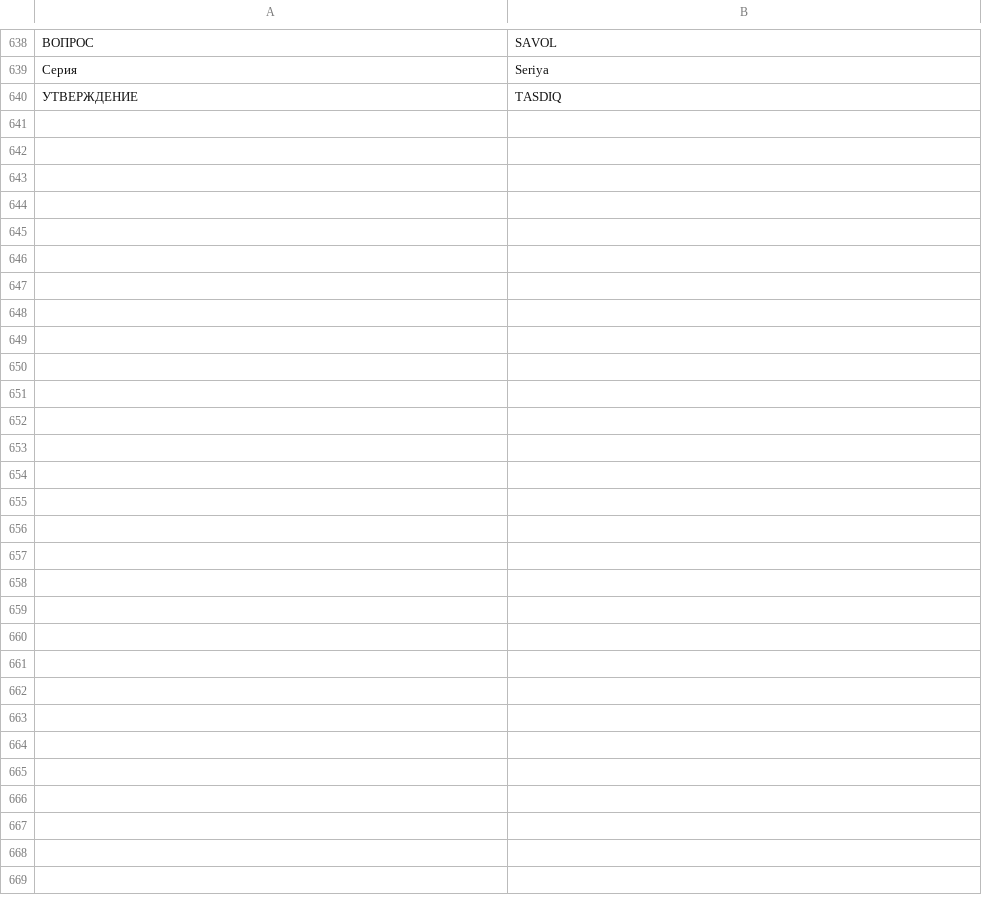
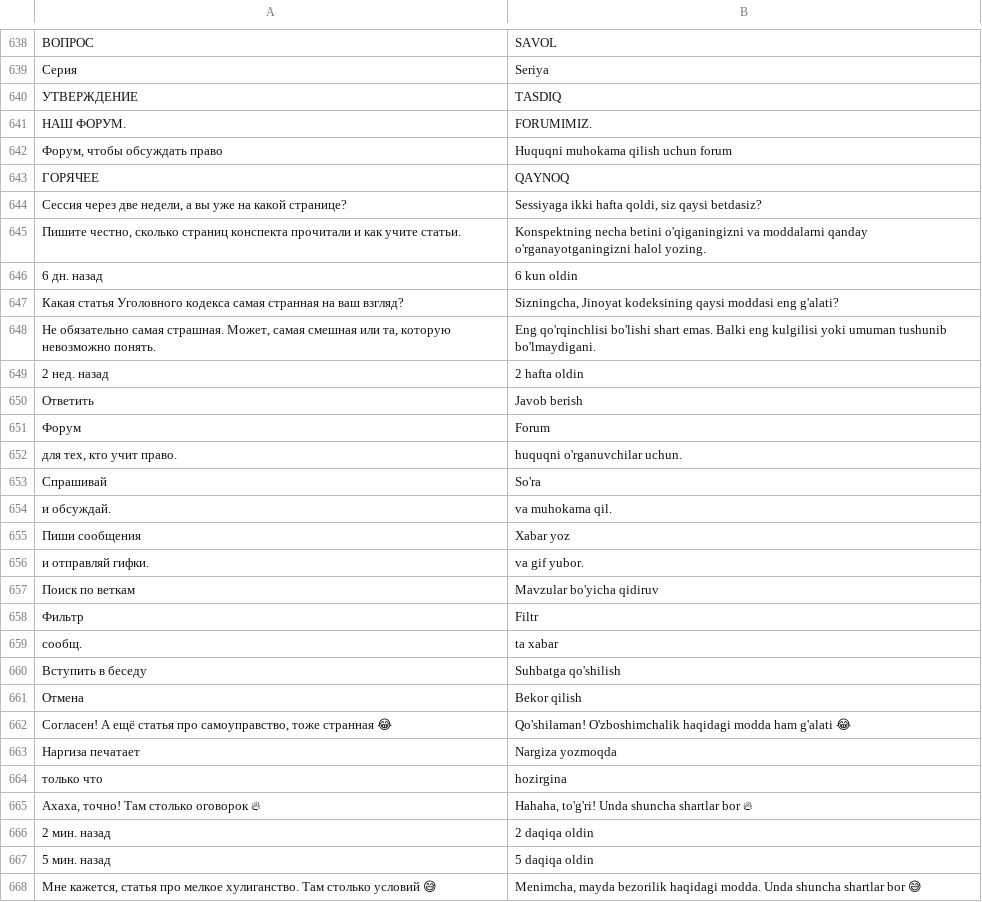
Before and after one commit to swensi17/veoskill-promo, a TSV file: tools/i18n/uz.tsv, drawn as a sheet; only a part is shown, gaps mark what is left out; the diff names each change by its address in the sheet, - before the commit and + after, or states it on an @@ line.

```diff
--- a/tools/i18n/uz.tsv
+++ b/tools/i18n/uz.tsv
+row 641: НАШ ФОРУМ. | FORUMIMIZ.
+row 642: Форум, чтобы обсуждать право | Huquqni muhokama qilish uchun forum
+row 643: ГОРЯЧЕЕ | QAYNOQ
+row 644: Сессия через две недели, а вы уже на какой странице? | Sessiyaga ikki hafta qoldi, siz qaysi betdasiz?
+row 645: Пишите честно, сколько страниц конспекта прочитали и как учите статьи. | Konspektning necha betini o'qiganingizni va moddalarni qanday o'rganayotganingizni halol yozing.
+row 646: 6 дн. назад | 6 kun oldin
+row 647: Какая статья Уголовного кодекса самая странная на ваш взгляд? | Sizningcha, Jinoyat kodeksining qaysi moddasi eng g'alati?
+row 648: Не обязательно самая страшная. Может, самая смешная или та, которую невозможно понять. | Eng qo'rqinchlisi bo'lishi shart emas. Balki eng kulgilisi yoki umuman tushunib bo'lmaydigani.
+row 649: 2 нед. назад | 2 hafta oldin
+row 650: Ответить | Javob berish
+row 651: Форум | Forum
+row 652: для тех, кто учит право. | huquqni o'rganuvchilar uchun.
+row 653: Спрашивай | So'ra
+row 654: и обсуждай. | va muhokama qil.
+row 655: Пиши сообщения | Xabar yoz
+row 656: и отправляй гифки. | va gif yubor.
+row 657: Поиск по веткам | Mavzular bo'yicha qidiruv
+row 658: Фильтр | Filtr
+row 659: сообщ. | ta xabar
+row 660: Вступить в беседу | Suhbatga qo'shilish
+row 661: Отмена | Bekor qilish
+row 662: Согласен! А ещё статья про самоуправство, тоже странная 😂 | Qo'shilaman! O'zboshimchalik haqidagi modda ham g'alati 😂
+row 663: Наргиза печатает | Nargiza yozmoqda
+row 664: только что | hozirgina
+row 665: Ахаха, точно! Там столько оговорок 🔥 | Hahaha, to'g'ri! Unda shuncha shartlar bor 🔥
+row 666: 2 мин. назад | 2 daqiqa oldin
+row 667: 5 мин. назад | 5 daqiqa oldin
+row 668: Мне кажется, статья про мелкое хулиганство. Там столько условий 😅 | Menimcha, mayda bezorilik haqidagi modda. Unda shuncha shartlar bor 😅
```
Also changed, not shown: 7 other files.
